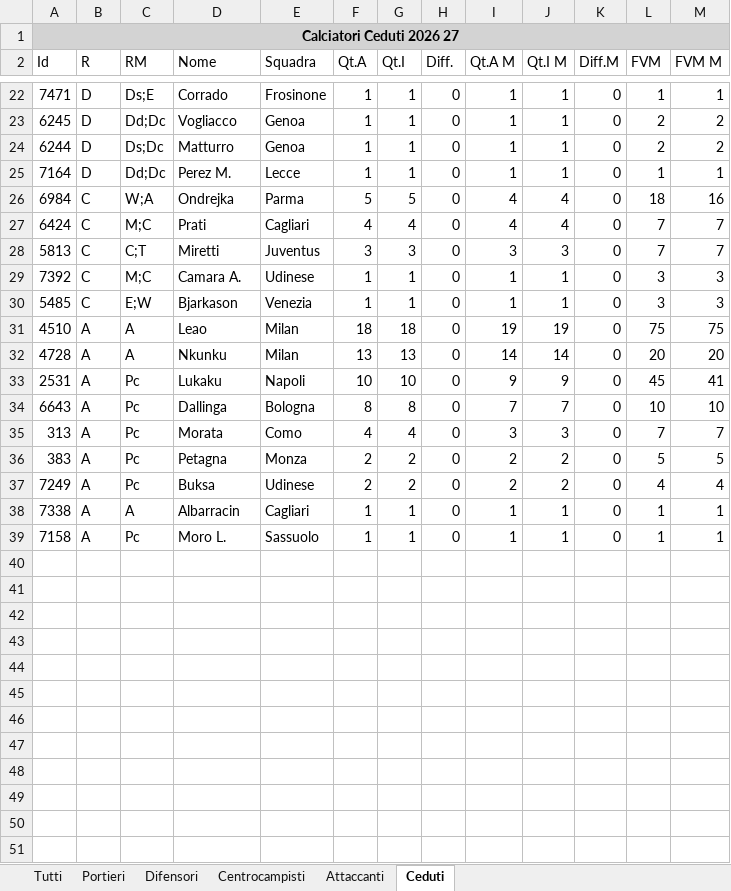
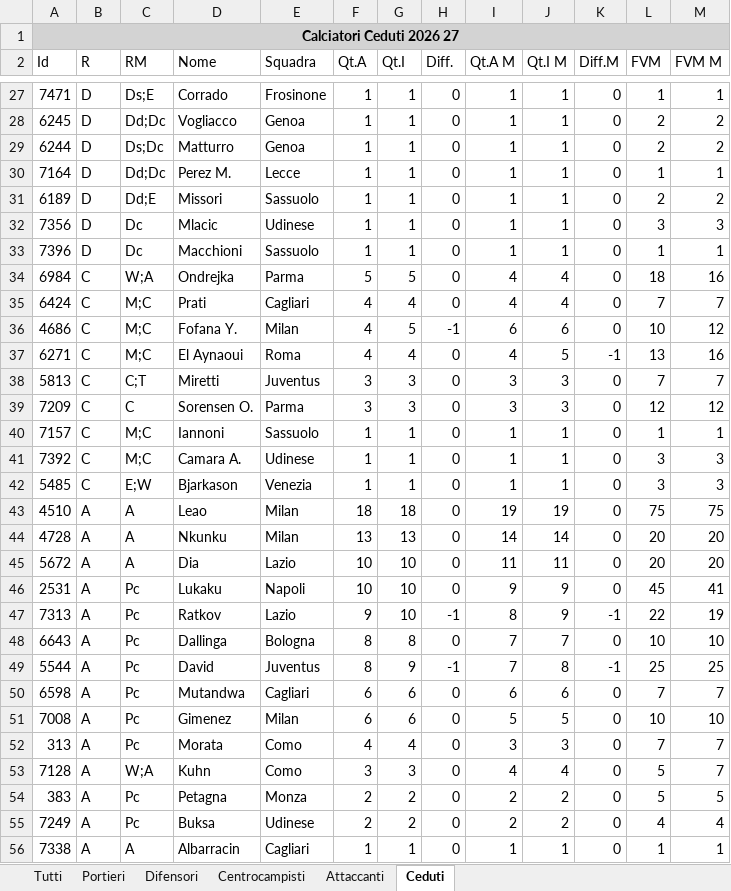
Before and after one commit to Marco210210/fishertiger, an Excel workbook: data/raw/listone_2026_27.xlsx, sheet Ceduti, drawn as a sheet; only a part is shown, gaps mark what is left out; the shorter side is filled out with more unchanged rows; values as stored, in another font and other column widths than the file's, no borders; the diff covers the shown part only; the diff names each change by its address in the sheet, - before the commit and + after, or states it on an @@ line.

```diff
--- a/data/raw/listone_2026_27.xlsx (sheet Ceduti)
+++ b/data/raw/listone_2026_27.xlsx (sheet Ceduti)
+row 31: 6189 | D | Dd;E | Missori | Sassuolo | 1 | 1 | 0 | 1 | 1 | 0 | 2 | 2
+row 32: 7356 | D | Dc | Mlacic | Udinese | 1 | 1 | 0 | 1 | 1 | 0 | 3 | 3
+row 33: 7396 | D | Dc | Macchioni | Sassuolo | 1 | 1 | 0 | 1 | 1 | 0 | 1 | 1
+row 36: 4686 | C | M;C | Fofana Y. | Milan | 4 | 5 | -1 | 6 | 6 | 0 | 10 | 12
+row 37: 6271 | C | M;C | El Aynaoui | Roma | 4 | 4 | 0 | 4 | 5 | -1 | 13 | 16
+row 39: 7209 | C | C | Sorensen O. | Parma | 3 | 3 | 0 | 3 | 3 | 0 | 12 | 12
+row 40: 7157 | C | M;C | Iannoni | Sassuolo | 1 | 1 | 0 | 1 | 1 | 0 | 1 | 1
+row 45: 5672 | A | A | Dia | Lazio | 10 | 10 | 0 | 11 | 11 | 0 | 20 | 20
+row 47: 7313 | A | Pc | Ratkov | Lazio | 9 | 10 | -1 | 8 | 9 | -1 | 22 | 19
+row 49: 5544 | A | Pc | David | Juventus | 8 | 9 | -1 | 7 | 8 | -1 | 25 | 25
+row 50: 6598 | A | Pc | Mutandwa | Cagliari | 6 | 6 | 0 | 6 | 6 | 0 | 7 | 7
+row 51: 7008 | A | Pc | Gimenez | Milan | 6 | 6 | 0 | 5 | 5 | 0 | 10 | 10
+row 53: 7128 | A | W;A | Kuhn | Como | 3 | 3 | 0 | 4 | 4 | 0 | 5 | 7
```
Also changed, not shown: 7 added rows elsewhere in this sheet, sheet Tutti, sheet Centrocampisti, sheet Difensori, sheet Attaccanti, sheet Portieri, 2 other files.
